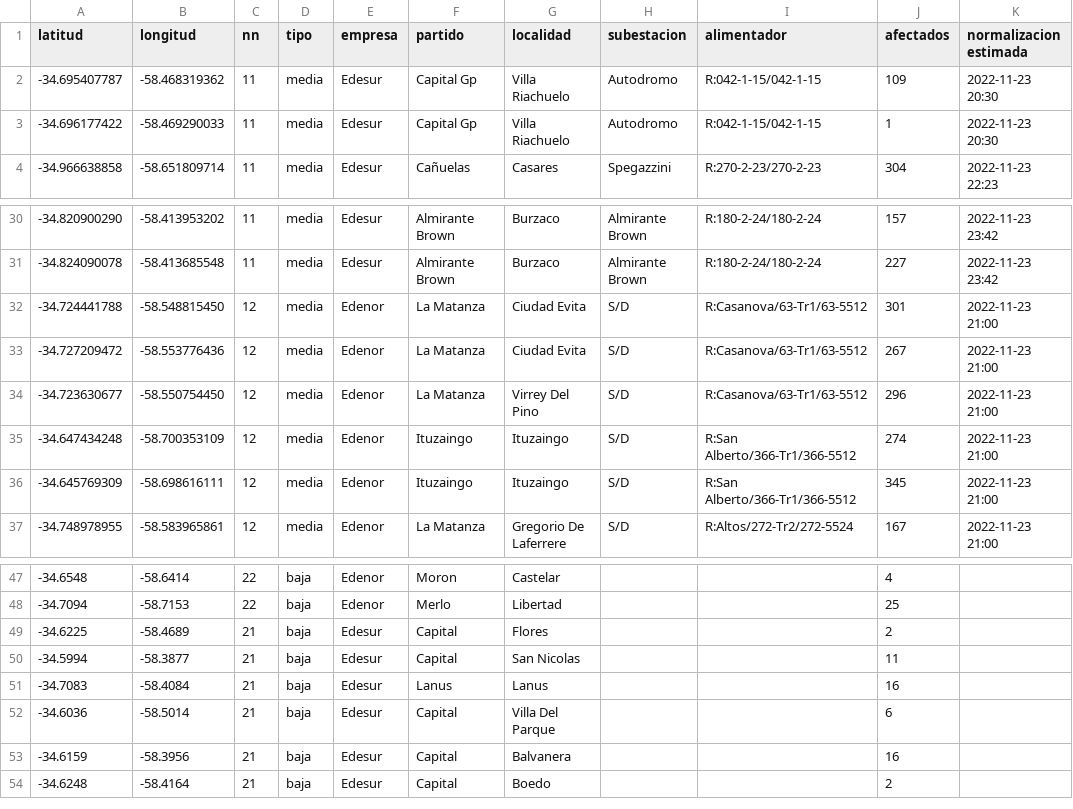
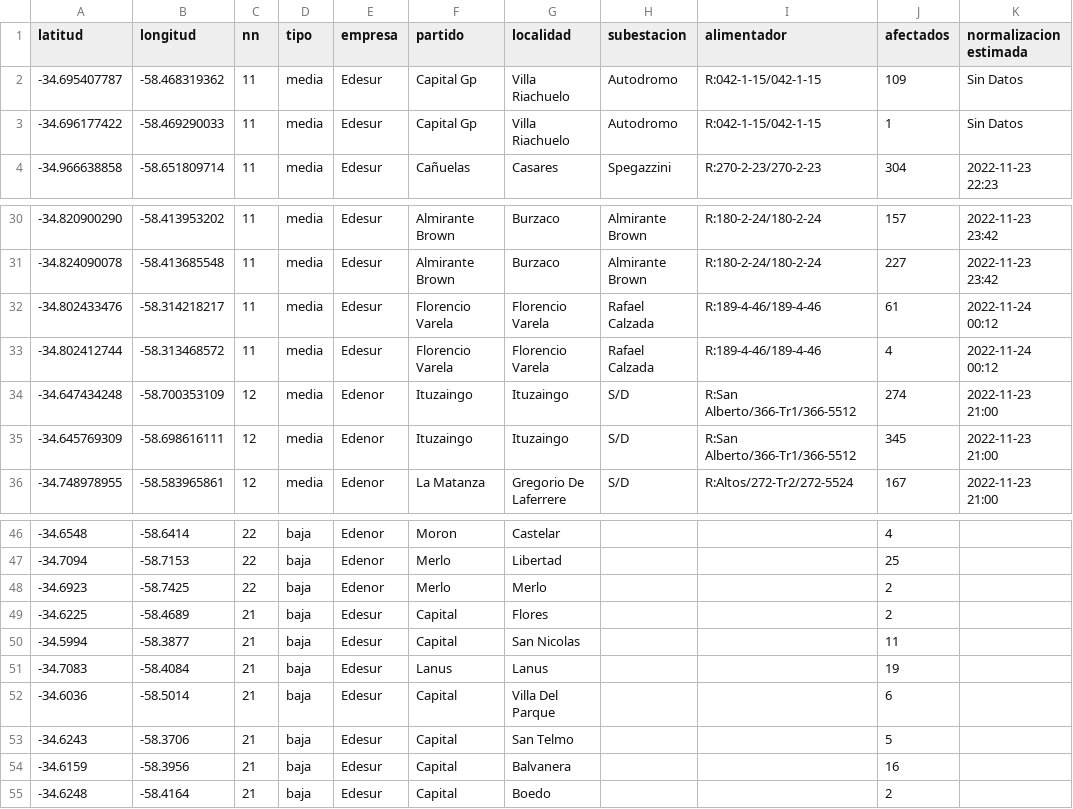
Before and after one commit to OpenDataCordoba/cortes_enre, a CSV file: cortes_enre.csv, drawn as a sheet; only a part is shown, gaps mark what is left out.

```diff
--- a/cortes_enre.csv
+++ b/cortes_enre.csv
@@ -1,4 +1,4 @@
 latitud,longitud,nn,tipo,empresa,partido,localidad,subestacion,alimentador,afectados,normalizacion estimada
--34.695407787,-58.468319362,11,media,Edesur,Capital Gp,Villa Riachuelo,Autodromo,R:042-1-15/042-1-15,109,2022-11-23 20:30
--34.696177422,-58.469290033,11,media,Edesur,Capital Gp,Villa Riachuelo,Autodromo,R:042-1-15/042-1-15,1,2022-11-23 20:30
+-34.695407787,-58.468319362,11,media,Edesur,Capital Gp,Villa Riachuelo,Autodromo,R:042-1-15/042-1-15,109,Sin Datos
+-34.696177422,-58.469290033,11,media,Edesur,Capital Gp,Villa Riachuelo,Autodromo,R:042-1-15/042-1-15,1,Sin Datos
 -34.966638858,-58.651809714,11,media,Edesur,Cañuelas,Casares,Spegazzini,R:270-2-23/270-2-23,304,2022-11-23 22:23
@@ -31,5 +31,4 @@ latitud,longitud,nn,tipo,empresa,partido,localidad,subestacion,alimentador,afect
 -34.824090078,-58.413685548,11,media,Edesur,Almirante Brown,Burzaco,Almirante Brown,R:180-2-24/180-2-24,227,2022-11-23 23:42
--34.724441788,-58.548815450,12,media,Edenor,La Matanza,Ciudad Evita,S/D,R:Casanova/63-Tr1/63-5512,301,2022-11-23 21:00
--34.727209472,-58.553776436,12,media,Edenor,La Matanza,Ciudad Evita,S/D,R:Casanova/63-Tr1/63-5512,267,2022-11-23 21:00
--34.723630677,-58.550754450,12,media,Edenor,La Matanza,Virrey Del Pino,S/D,R:Casanova/63-Tr1/63-5512,296,2022-11-23 21:00
+-34.802433476,-58.314218217,11,media,Edesur,Florencio Varela,Florencio Varela,Rafael Calzada,R:189-4-46/189-4-46,61,2022-11-24 00:12
+-34.802412744,-58.313468572,11,media,Edesur,Florencio Varela,Florencio Varela,Rafael Calzada,R:189-4-46/189-4-46,4,2022-11-24 00:12
 -34.647434248,-58.700353109,12,media,Edenor,Ituzaingo,Ituzaingo,S/D,R:San Alberto/366-Tr1/366-5512,274,2022-11-23 21:00
@@ -48,6 +47,8 @@ latitud,longitud,nn,tipo,empresa,partido,localidad,subestacion,alimentador,afect
 -34.7094,-58.7153,22,baja,Edenor,Merlo,Libertad,,,25,
+-34.6923,-58.7425,22,baja,Edenor,Merlo,Merlo,,,2,
 -34.6225,-58.4689,21,baja,Edesur,Capital,Flores,,,2,
 -34.5994,-58.3877,21,baja,Edesur,Capital,San Nicolas,,,11,
--34.7083,-58.4084,21,baja,Edesur,Lanus,Lanus,,,16,
+-34.7083,-58.4084,21,baja,Edesur,Lanus,Lanus,,,19,
 -34.6036,-58.5014,21,baja,Edesur,Capital,Villa Del Parque,,,6,
+-34.6243,-58.3706,21,baja,Edesur,Capital,San Telmo,,,5,
 -34.6159,-58.3956,21,baja,Edesur,Capital,Balvanera,,,16,
```
